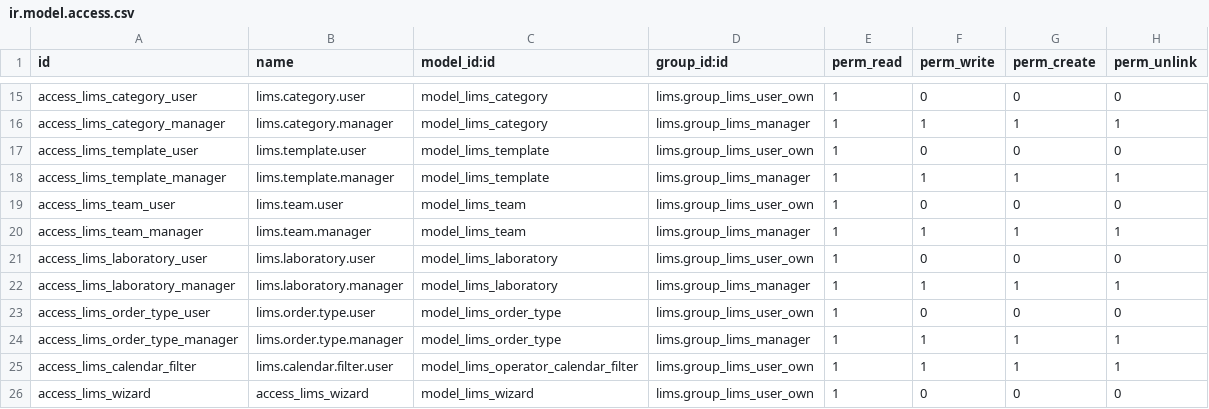
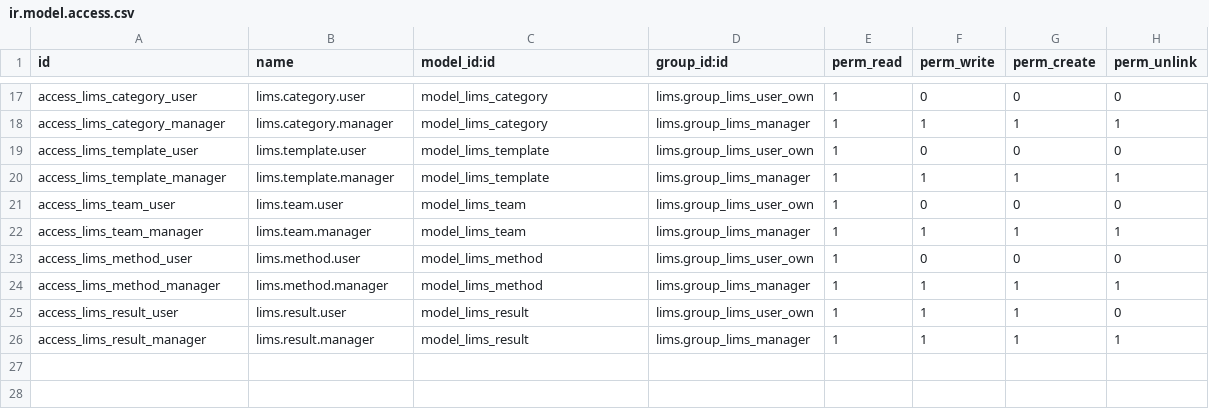
Before and after one commit to OCA/connector-lims, a CSV file: lims/security/ir.model.access.csv, drawn as a sheet; only a part is shown, gaps mark what is left out; the diff covers the shown part only.

```diff
--- a/lims/security/ir.model.access.csv
+++ b/lims/security/ir.model.access.csv
@@ -20,7 +22,5 @@ access_lims_team_user,lims.team.user,model_lims_team,lims.group_lims_user_own,1,
 access_lims_team_manager,lims.team.manager,model_lims_team,lims.group_lims_manager,1,1,1,1
-access_lims_laboratory_user,lims.laboratory.user,model_lims_laboratory,lims.group_lims_user_own,1,0,0,0
-access_lims_laboratory_manager,lims.laboratory.manager,model_lims_laboratory,lims.group_lims_manager,1,1,1,1
-access_lims_order_type_user,lims.order.type.user,model_lims_order_type,lims.group_lims_user_own,1,0,0,0
-access_lims_order_type_manager,lims.order.type.manager,model_lims_order_type,lims.group_lims_manager,1,1,1,1
-access_lims_calendar_filter,lims.calendar.filter.user,model_lims_operator_calendar_filter,lims.group_lims_user_own,1,1,1,1
-access_lims_wizard,access_lims_wizard,model_lims_wizard,lims.group_lims_user_own,1,0,0,0
+access_lims_method_user,lims.method.user,model_lims_method,lims.group_lims_user_own,1,0,0,0
+access_lims_method_manager,lims.method.manager,model_lims_method,lims.group_lims_manager,1,1,1,1
+access_lims_result_user,lims.result.user,model_lims_result,lims.group_lims_user_own,1,1,1,0
+access_lims_result_manager,lims.result.manager,model_lims_result,lims.group_lims_manager,1,1,1,1
```
Also changed, not shown: 2 added rows and 23 edited cells elsewhere in this file, 55 other files.
